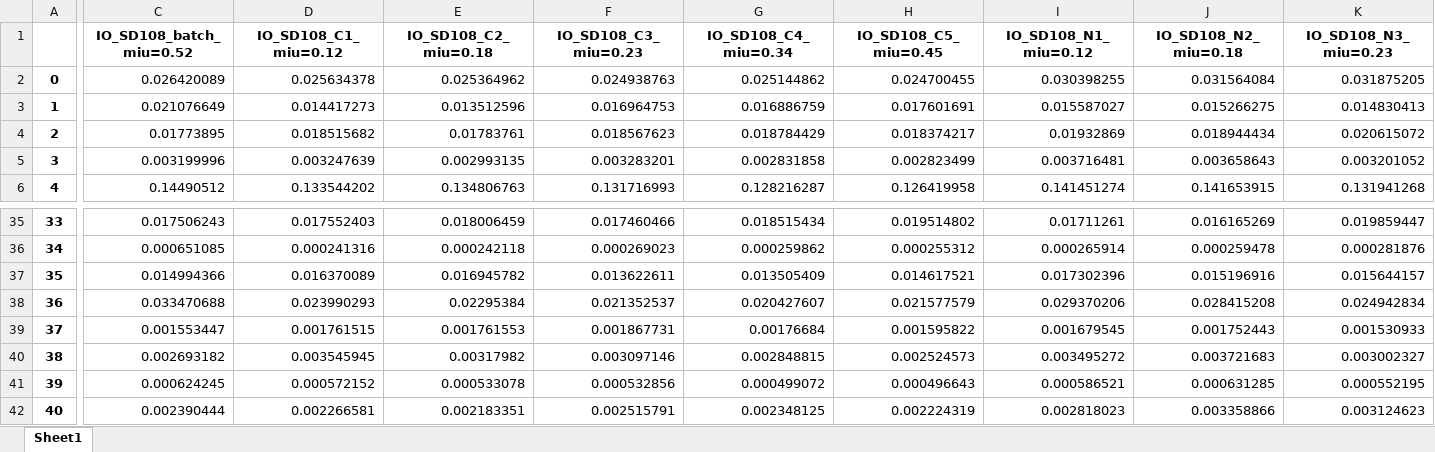
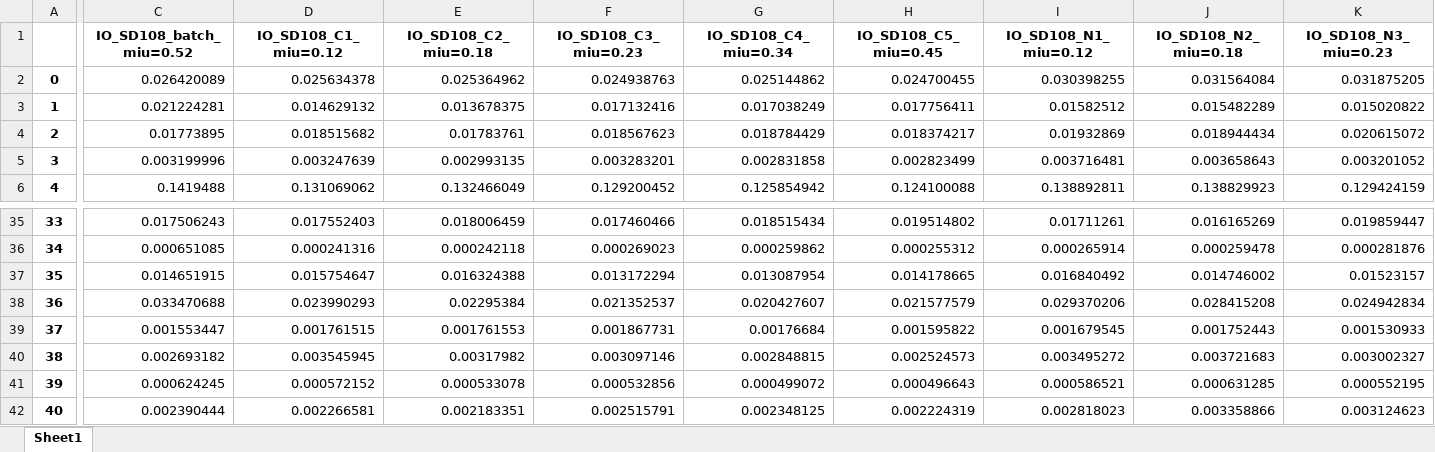
Before and after one commit to hongzhonglu/large_scale_yeast_proteomics_analysis, an Excel workbook: data/proteomics/ProMassRatio_across_compartment_NCB_yeast_IO.xlsx, sheet Sheet1, drawn as a sheet; only a part is shown, gaps mark what is left out; values as stored, in another font and other column widths than the file's, no borders; the diff covers the shown part only; the diff names each change by its address in the sheet, - before the commit and + after, or states it on an @@ line.

```diff
--- a/data/proteomics/ProMassRatio_across_compartment_NCB_yeast_IO.xlsx (sheet Sheet1)
+++ b/data/proteomics/ProMassRatio_across_compartment_NCB_yeast_IO.xlsx (sheet Sheet1)
-C3 (IO_SD108_batch_miu=0.52): 0.021076649
+C3 (IO_SD108_batch_miu=0.52): 0.021224281
-D3 (IO_SD108_C1_miu=0.12): 0.014417273
+D3 (IO_SD108_C1_miu=0.12): 0.014629132
-E3 (IO_SD108_C2_miu=0.18): 0.013512596
+E3 (IO_SD108_C2_miu=0.18): 0.013678375
-F3 (IO_SD108_C3_miu=0.23): 0.016964753
+F3 (IO_SD108_C3_miu=0.23): 0.017132416
-G3 (IO_SD108_C4_miu=0.34): 0.016886759
+G3 (IO_SD108_C4_miu=0.34): 0.017038249
-H3 (IO_SD108_C5_miu=0.45): 0.017601691
+H3 (IO_SD108_C5_miu=0.45): 0.017756411
-I3 (IO_SD108_N1_miu=0.12): 0.015587027
+I3 (IO_SD108_N1_miu=0.12): 0.01582512
-J3 (IO_SD108_N2_miu=0.18): 0.015266275
+J3 (IO_SD108_N2_miu=0.18): 0.015482289
-K3 (IO_SD108_N3_miu=0.23): 0.014830413
+K3 (IO_SD108_N3_miu=0.23): 0.015020822
-C6 (IO_SD108_batch_miu=0.52): 0.14490512
+C6 (IO_SD108_batch_miu=0.52): 0.1419488
-D6 (IO_SD108_C1_miu=0.12): 0.133544202
+D6 (IO_SD108_C1_miu=0.12): 0.131069062
-E6 (IO_SD108_C2_miu=0.18): 0.134806763
+E6 (IO_SD108_C2_miu=0.18): 0.132466049
-F6 (IO_SD108_C3_miu=0.23): 0.131716993
+F6 (IO_SD108_C3_miu=0.23): 0.129200452
-G6 (IO_SD108_C4_miu=0.34): 0.128216287
+G6 (IO_SD108_C4_miu=0.34): 0.125854942
-H6 (IO_SD108_C5_miu=0.45): 0.126419958
+H6 (IO_SD108_C5_miu=0.45): 0.124100088
-I6 (IO_SD108_N1_miu=0.12): 0.141451274
+I6 (IO_SD108_N1_miu=0.12): 0.138892811
-J6 (IO_SD108_N2_miu=0.18): 0.141653915
+J6 (IO_SD108_N2_miu=0.18): 0.138829923
-K6 (IO_SD108_N3_miu=0.23): 0.131941268
+K6 (IO_SD108_N3_miu=0.23): 0.129424159
-C37 (IO_SD108_batch_miu=0.52): 0.014994366
+C37 (IO_SD108_batch_miu=0.52): 0.014651915
-D37 (IO_SD108_C1_miu=0.12): 0.016370089
+D37 (IO_SD108_C1_miu=0.12): 0.015754647
-E37 (IO_SD108_C2_miu=0.18): 0.016945782
+E37 (IO_SD108_C2_miu=0.18): 0.016324388
-F37 (IO_SD108_C3_miu=0.23): 0.013622611
+F37 (IO_SD108_C3_miu=0.23): 0.013172294
-G37 (IO_SD108_C4_miu=0.34): 0.013505409
+G37 (IO_SD108_C4_miu=0.34): 0.013087954
-H37 (IO_SD108_C5_miu=0.45): 0.014617521
+H37 (IO_SD108_C5_miu=0.45): 0.014178665
-I37 (IO_SD108_N1_miu=0.12): 0.017302396
+I37 (IO_SD108_N1_miu=0.12): 0.016840492
-J37 (IO_SD108_N2_miu=0.18): 0.015196916
+J37 (IO_SD108_N2_miu=0.18): 0.014746002
-K37 (IO_SD108_N3_miu=0.23): 0.015644157
+K37 (IO_SD108_N3_miu=0.23): 0.01523157
```
Also changed, not shown: 173 edited cells elsewhere in this sheet, data/nature_chemical_biology_datatset_2024/IO_gene_compartment.xlsx, data/proteomics/ProMassRatio_across_compartment_NCB.xlsx, 15 other files.
